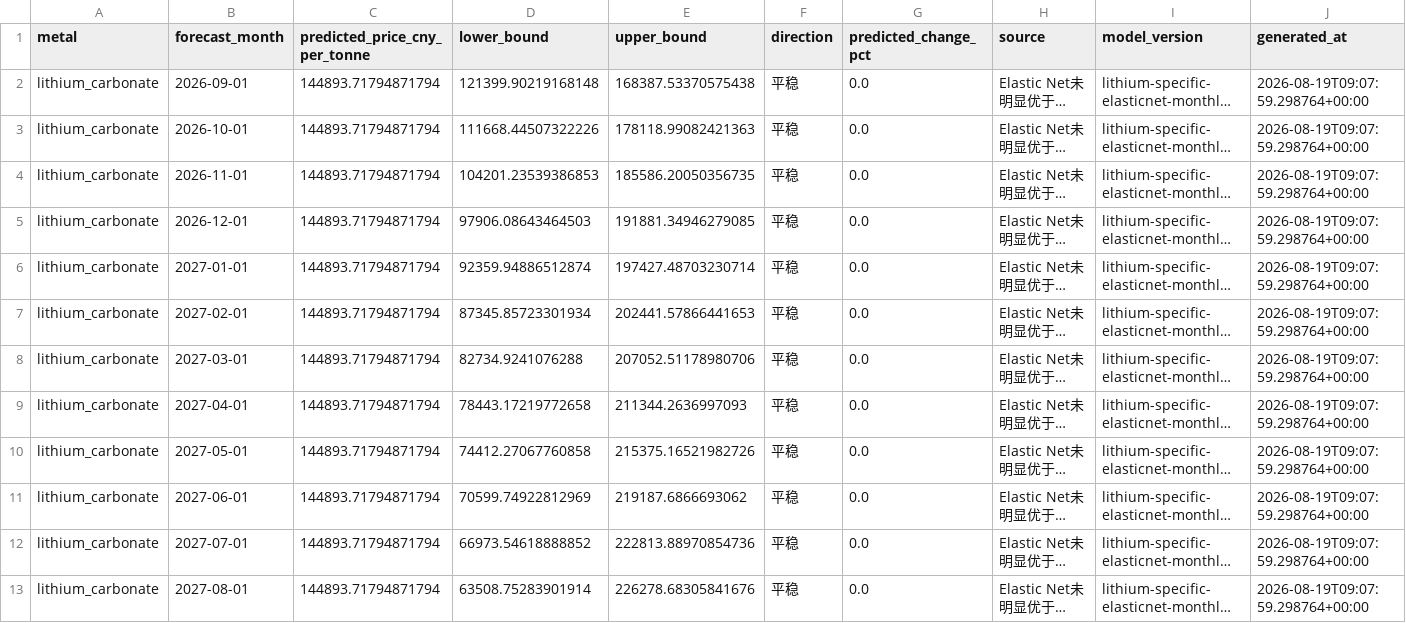
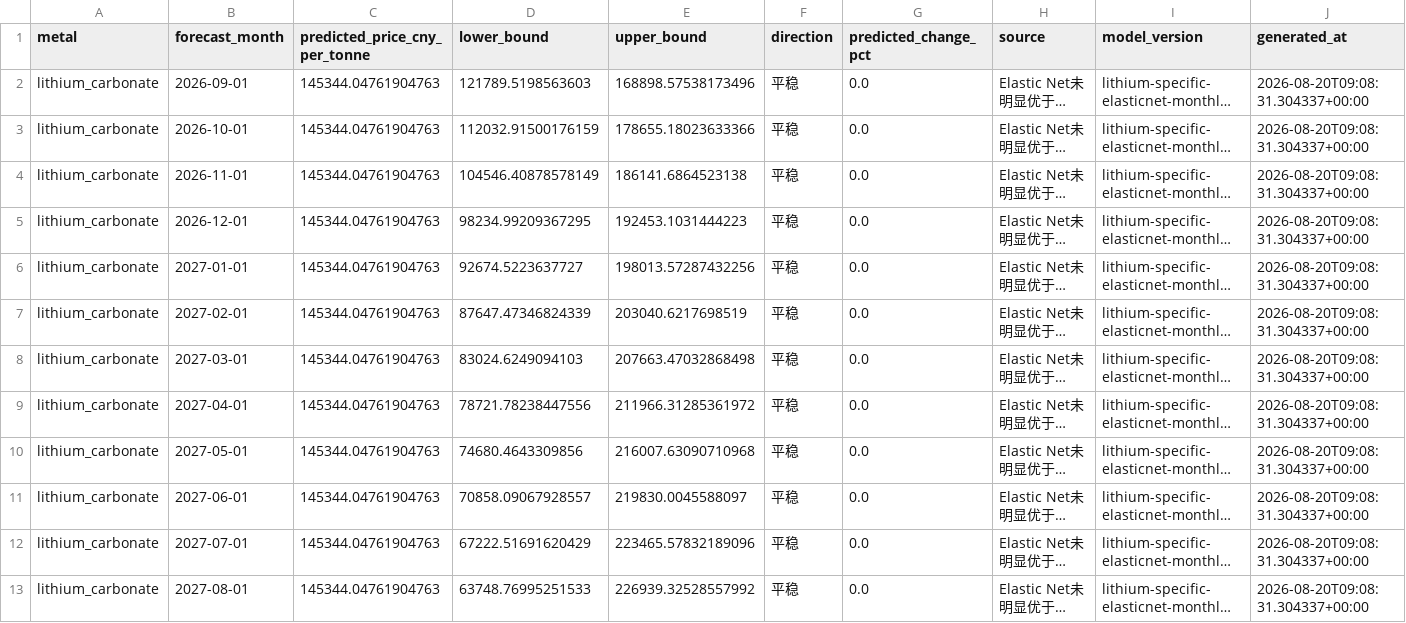
Before and after one commit to Yep1yu/Impact-and-Forecast-of-Domestic-Copper-and-Aluminum-Raw-Material-Procurement-Prices, a CSV file: lithium_carbonate_prediction_outputs/lithium_monthly_forecast.csv, drawn as a sheet; long unchanged cells end in …; the diff names each change by its address in the sheet, - before the commit and + after, or states it on an @@ line.

```diff
--- a/lithium_carbonate_prediction_outputs/lithium_monthly_forecast.csv
+++ b/lithium_carbonate_prediction_outputs/lithium_monthly_forecast.csv
-C2:C13 (predicted_price_cny_per_tonne): 144893.71794871794
+C2:C13 (predicted_price_cny_per_tonne): 145344.04761904763
-D2 (lower_bound): 121399.90219168148
+D2 (lower_bound): 121789.5198563603
-E2 (upper_bound): 168387.53370575438
+E2 (upper_bound): 168898.57538173496
-J2:J13 (generated_at): 2026-08-19T09:07:59.298764+00:00
+J2:J13 (generated_at): 2026-08-20T09:08:31.304337+00:00
-D3 (lower_bound): 111668.44507322226
+D3 (lower_bound): 112032.91500176159
-E3 (upper_bound): 178118.99082421363
+E3 (upper_bound): 178655.18023633366
-D4 (lower_bound): 104201.23539386853
+D4 (lower_bound): 104546.40878578149
-E4 (upper_bound): 185586.20050356735
+E4 (upper_bound): 186141.6864523138
-D5 (lower_bound): 97906.08643464503
+D5 (lower_bound): 98234.99209367295
-E5 (upper_bound): 191881.34946279085
+E5 (upper_bound): 192453.1031444223
-D6 (lower_bound): 92359.94886512874
+D6 (lower_bound): 92674.5223637727
-E6 (upper_bound): 197427.48703230714
+E6 (upper_bound): 198013.57287432256
-D7 (lower_bound): 87345.85723301934
+D7 (lower_bound): 87647.47346824339
-E7 (upper_bound): 202441.57866441653
+E7 (upper_bound): 203040.6217698519
-D8 (lower_bound): 82734.9241076288
+D8 (lower_bound): 83024.6249094103
-E8 (upper_bound): 207052.51178980706
+E8 (upper_bound): 207663.47032868498
-D9 (lower_bound): 78443.17219772658
+D9 (lower_bound): 78721.78238447556
-E9 (upper_bound): 211344.2636997093
+E9 (upper_bound): 211966.31285361972
-D10 (lower_bound): 74412.27067760858
+D10 (lower_bound): 74680.4643309856
-E10 (upper_bound): 215375.16521982726
+E10 (upper_bound): 216007.63090710968
-D11 (lower_bound): 70599.74922812969
+D11 (lower_bound): 70858.09067928557
-E11 (upper_bound): 219187.6866693062
+E11 (upper_bound): 219830.0045588097
-D12 (lower_bound): 66973.54618888852
+D12 (lower_bound): 67222.51691620429
-E12 (upper_bound): 222813.88970854736
+E12 (upper_bound): 223465.57832189096
-D13 (lower_bound): 63508.75283901914
+D13 (lower_bound): 63748.76995251533
-E13 (upper_bound): 226278.68305841676
+E13 (upper_bound): 226939.32528557992
```
Also changed, not shown: daily_ensemble_backtest_by_horizon.csv, daily_ensemble_model_weights.csv, 12 other files.
